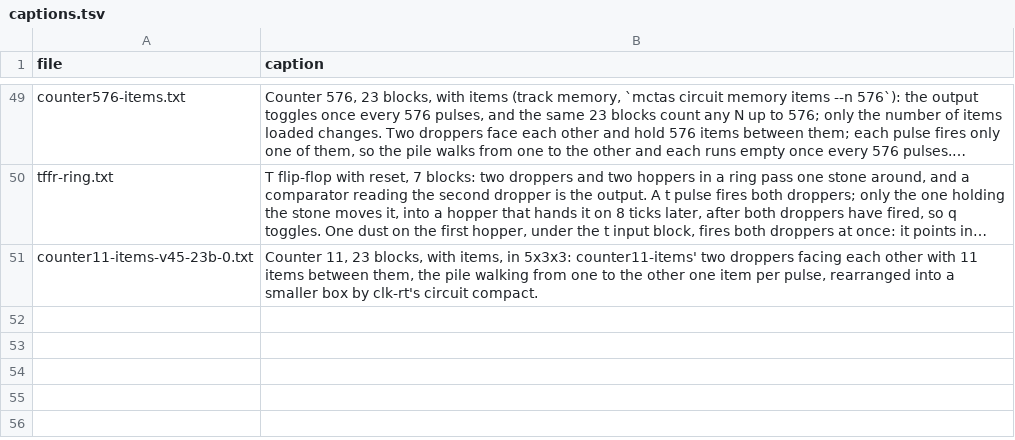
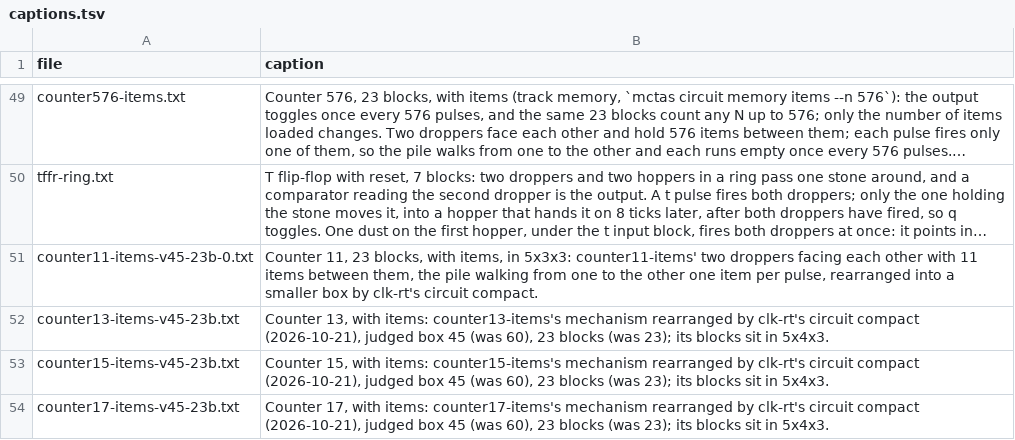
Before and after one commit to vjeux/minecraft-tas, a TSV file: designs/circuits/memory/archive/captions.tsv, drawn as a sheet; only a part is shown, gaps mark what is left out; long unchanged cells end in …; the diff names each change by its address in the sheet, - before the commit and + after, or states it on an @@ line.

Commit message:
circuit compact sweep batch 1 archived (circuit archive): falling-edge L 1 gt in 8 (was 9) with 4 blocks; falling-edge L 12/14/18 16 blocks and L 20/22/26 20 blocks at the record volumes (one fewer each); counter 13/15/17 in 45 (was 60). circuit compact --collect (captions from the seeds', extend headers dropped)

```diff
--- a/designs/circuits/memory/archive/captions.tsv
+++ b/designs/circuits/memory/archive/captions.tsv
+row 52: counter13-items-v45-23b.txt | Counter 13, with items: counter13-items's mechanism rearranged by clk-rt's circuit compact (2026-10-21), judged box 45 (was 60), 23 blocks (was 23); its blocks sit in 5x4x3.
+row 53: counter15-items-v45-23b.txt | Counter 15, with items: counter15-items's mechanism rearranged by clk-rt's circuit compact (2026-10-21), judged box 45 (was 60), 23 blocks (was 23); its blocks sit in 5x4x3.
+row 54: counter17-items-v45-23b.txt | Counter 17, with items: counter17-items's mechanism rearranged by clk-rt's circuit compact (2026-10-21), judged box 45 (was 60), 23 blocks (was 23); its blocks sit in 5x4x3.
```
Also changed, not shown: designs/circuits/catalog.tsv, designs/circuits/memory/archive/verdicts.tsv, 29 other files.
